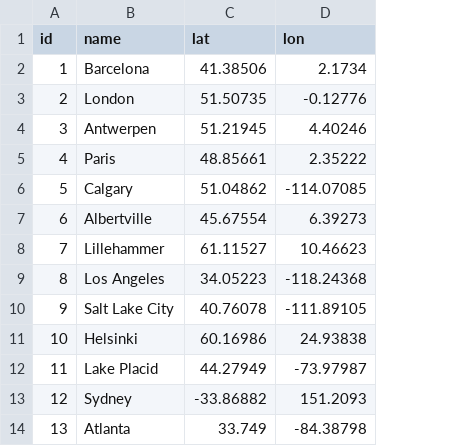
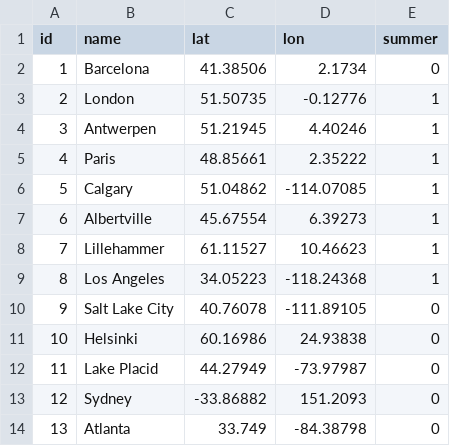
Before and after one commit to rabbitism/DataVizProject, a CSV file: data/gps.csv, drawn as a sheet; only a part is shown; the diff names each change by its address in the sheet, - before the commit and + after, or states it on an @@ line.

```diff
--- a/data/gps.csv
+++ b/data/gps.csv
+column E (summer), rows 2-14: 0 | 1 | 1 | 1 | 1 | 1 | 1 | 1 | 0 | 0 | 0 | 0 | 0
```
Also changed, not shown: 4 other files.
